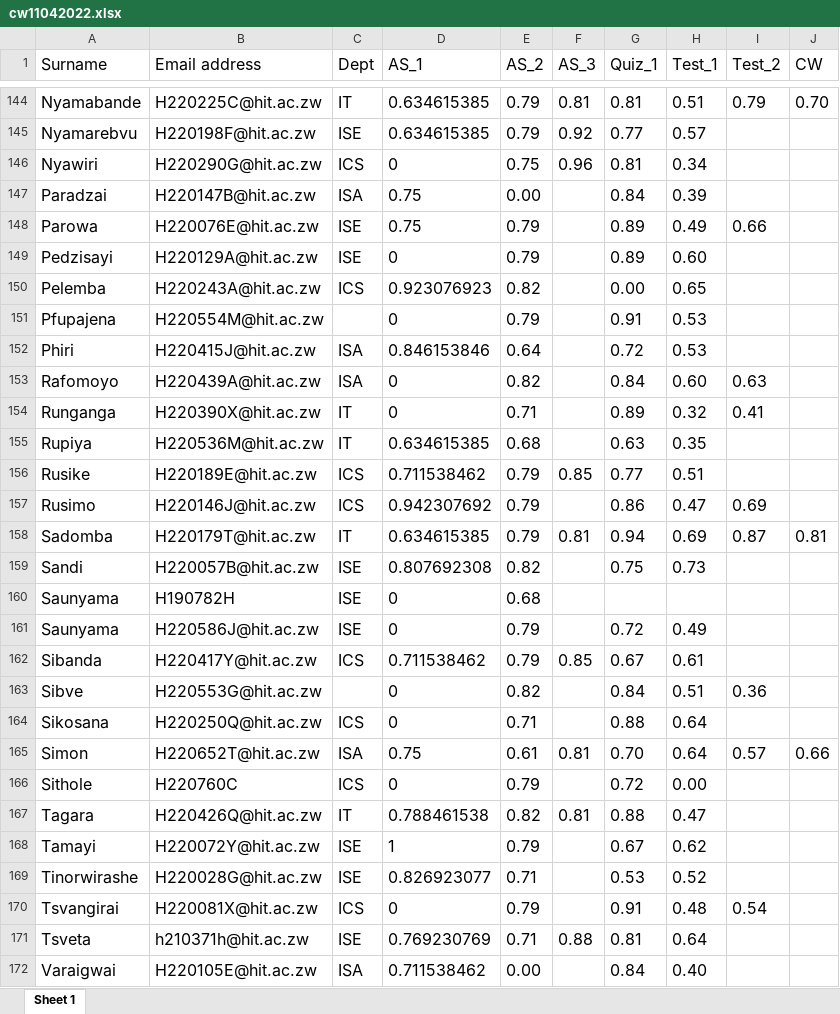
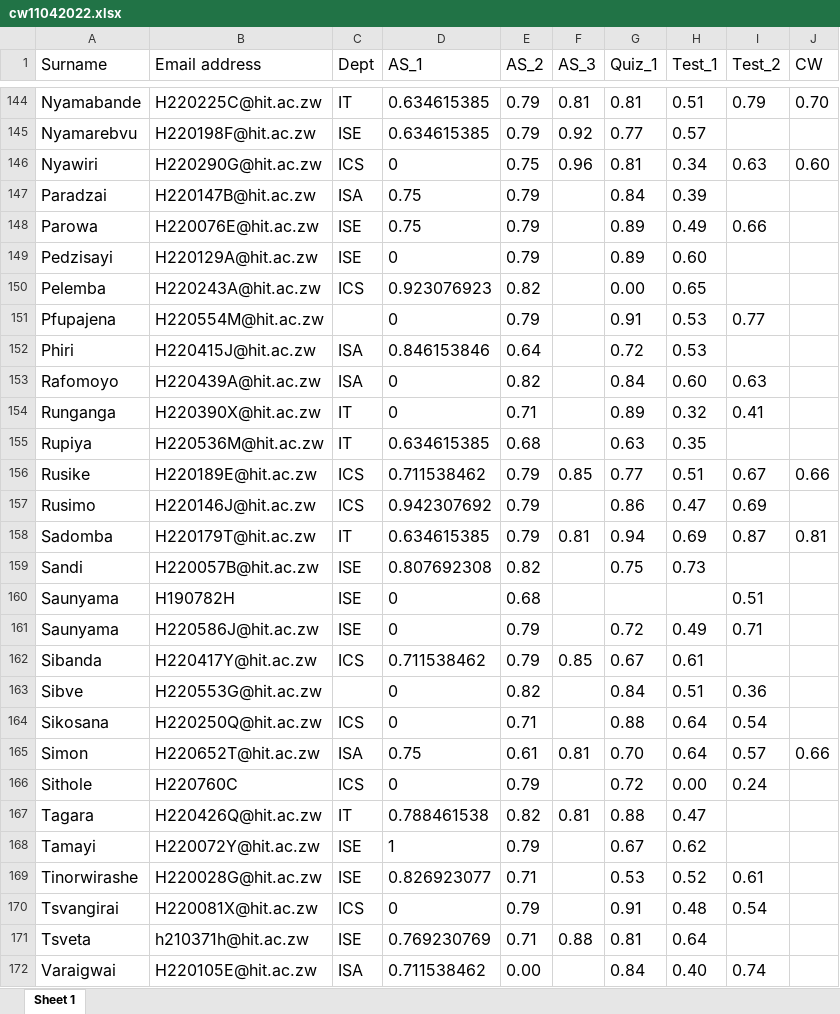
Before and after one commit to tnmutusva/course, an Excel workbook: cw11042022.xlsx, sheet Sheet 1, drawn as a sheet; only a part is shown, gaps mark what is left out; values as stored, in another font and other column widths than the file's, no borders; the diff covers the shown part only; the diff names each change by its address in the sheet, - before the commit and + after, or states it on an @@ line.

```diff
--- a/cw11042022.xlsx (sheet Sheet 1)
+++ b/cw11042022.xlsx (sheet Sheet 1)
-I146 (Test_2): (empty)
+I146 (Test_2): 0.63
-J146 (CW): (empty)
+J146 (CW): 0.60
-E147 (AS_2): 0.00
+E147 (AS_2): 0.79
-I151 (Test_2): (empty)
+I151 (Test_2): 0.77
-I156 (Test_2): (empty)
+I156 (Test_2): 0.67
-J156 (CW): (empty)
+J156 (CW): 0.66
-I160 (Test_2): (empty)
+I160 (Test_2): 0.51
-I161 (Test_2): (empty)
+I161 (Test_2): 0.71
-I164 (Test_2): (empty)
+I164 (Test_2): 0.54
-I166 (Test_2): (empty)
+I166 (Test_2): 0.24
-I169 (Test_2): (empty)
+I169 (Test_2): 0.61
-I172 (Test_2): (empty)
+I172 (Test_2): 0.74
```
Also changed, not shown: 58 edited cells elsewhere in this sheet.
